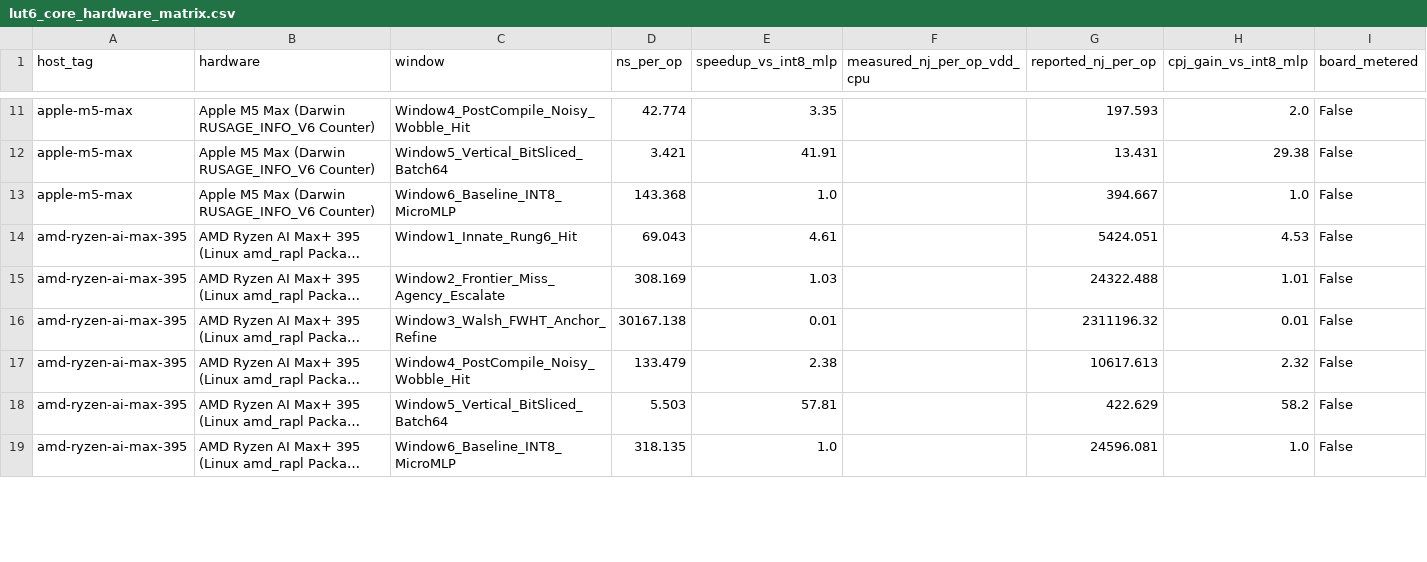
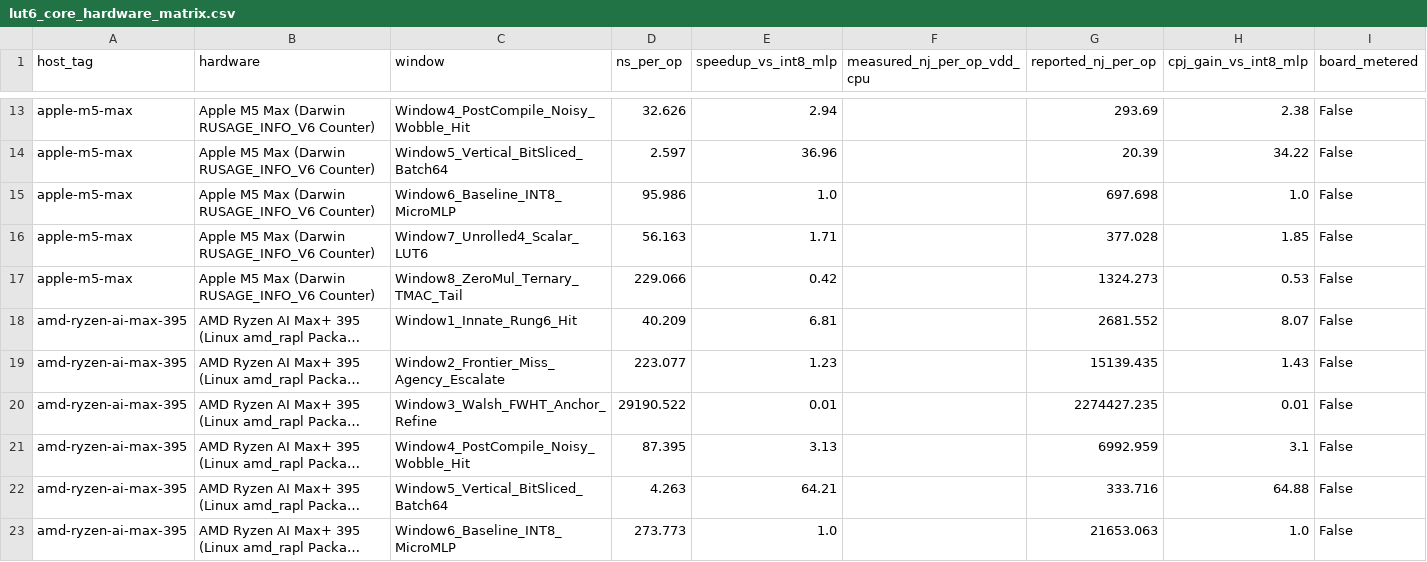
Before and after one commit to openIE-dev/lut-adapt-ai, a CSV file: artifacts/lut6_core_hardware_matrix.csv, drawn as a sheet; only a part is shown, gaps mark what is left out; long unchanged cells end in …; addresses are those after the commit; the diff covers the shown part only; the diff names each change by its address in the sheet, - before the commit and + after, or states it on an @@ line.

Commit message:
feat(lut6-core,proofs): add 672 B zero-MUL EntroMCU/T-MAC ternary tail, rustc const proof gate, 42-thm 6-kernel audit (1,406 fleet), & 8-window Thor/Alif E3 telemetry (Claims LA-30 & LA-31)

```diff
--- a/artifacts/lut6_core_hardware_matrix.csv
+++ b/artifacts/lut6_core_hardware_matrix.csv
-D13 (ns_per_op): 42.774
+D13 (ns_per_op): 32.626
-E13 (speedup_vs_int8_mlp): 3.35
+E13 (speedup_vs_int8_mlp): 2.94
-G13 (reported_nj_per_op): 197.593
+G13 (reported_nj_per_op): 293.69
-H13 (cpj_gain_vs_int8_mlp): 2.0
+H13 (cpj_gain_vs_int8_mlp): 2.38
-D14 (ns_per_op): 3.421
+D14 (ns_per_op): 2.597
-E14 (speedup_vs_int8_mlp): 41.91
+E14 (speedup_vs_int8_mlp): 36.96
-G14 (reported_nj_per_op): 13.431
+G14 (reported_nj_per_op): 20.39
-H14 (cpj_gain_vs_int8_mlp): 29.38
+H14 (cpj_gain_vs_int8_mlp): 34.22
-D15 (ns_per_op): 143.368
+D15 (ns_per_op): 95.986
-G15 (reported_nj_per_op): 394.667
+G15 (reported_nj_per_op): 697.698
+row 16: apple-m5-max | Apple M5 Max (Darwin RUSAGE_INFO_V6 Counter) | Window7_Unrolled4_Scalar_LUT6 | 56.163 | 1.71 |  | 377.028 | 1.85 | False
+row 17: apple-m5-max | Apple M5 Max (Darwin RUSAGE_INFO_V6 Counter) | Window8_ZeroMul_Ternary_TMAC_Tail | 229.066 | 0.42 |  | 1324.273 | 0.53 | False
-D18 (ns_per_op): 69.043
+D18 (ns_per_op): 40.209
-E18 (speedup_vs_int8_mlp): 4.61
+E18 (speedup_vs_int8_mlp): 6.81
-G18 (reported_nj_per_op): 5424.051
+G18 (reported_nj_per_op): 2681.552
-H18 (cpj_gain_vs_int8_mlp): 4.53
+H18 (cpj_gain_vs_int8_mlp): 8.07
-D19 (ns_per_op): 308.169
+D19 (ns_per_op): 223.077
-E19 (speedup_vs_int8_mlp): 1.03
+E19 (speedup_vs_int8_mlp): 1.23
-G19 (reported_nj_per_op): 24322.488
+G19 (reported_nj_per_op): 15139.435
-H19 (cpj_gain_vs_int8_mlp): 1.01
+H19 (cpj_gain_vs_int8_mlp): 1.43
-D20 (ns_per_op): 30167.138
+D20 (ns_per_op): 29190.522
-G20 (reported_nj_per_op): 2311196.32
+G20 (reported_nj_per_op): 2274427.235
-D21 (ns_per_op): 133.479
+D21 (ns_per_op): 87.395
-E21 (speedup_vs_int8_mlp): 2.38
+E21 (speedup_vs_int8_mlp): 3.13
-G21 (reported_nj_per_op): 10617.613
+G21 (reported_nj_per_op): 6992.959
-H21 (cpj_gain_vs_int8_mlp): 2.32
+H21 (cpj_gain_vs_int8_mlp): 3.1
-D22 (ns_per_op): 5.503
+D22 (ns_per_op): 4.263
-E22 (speedup_vs_int8_mlp): 57.81
+E22 (speedup_vs_int8_mlp): 64.21
-G22 (reported_nj_per_op): 422.629
+G22 (reported_nj_per_op): 333.716
-H22 (cpj_gain_vs_int8_mlp): 58.2
+H22 (cpj_gain_vs_int8_mlp): 64.88
-D23 (ns_per_op): 318.135
+D23 (ns_per_op): 273.773
-G23 (reported_nj_per_op): 24596.081
+G23 (reported_nj_per_op): 21653.063
```
Also changed, not shown: 5 added rows and 40 edited cells elsewhere in this file, artifacts/lean4_formal_proofs_summary.csv, artifacts/lean4_six_kernel_paranoid_audit.csv, 42 other files.
